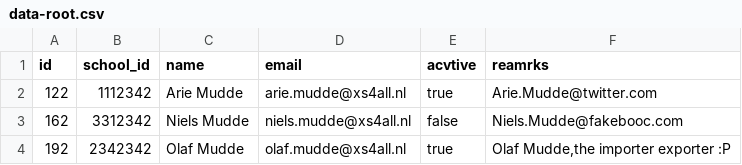
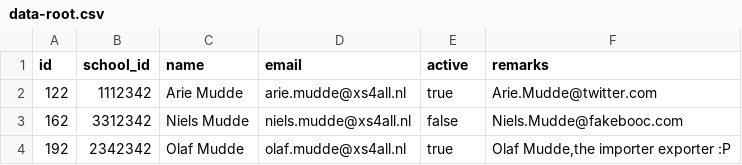
Before and after one commit to mudde/import, a CSV file: example/data/data-root.csv, drawn as a sheet.

```diff
--- a/example/data/data-root.csv
+++ b/example/data/data-root.csv
@@ -1,2 +1,2 @@
-id,school_id,name,email,acvtive,reamrks
+id,school_id,name,email,active,remarks
 122,1112342,Arie Mudde,arie.mudde@xs4all.nl,true,"Arie.Mudde@twitter.com"
```
Also changed, not shown: 15 other files.
